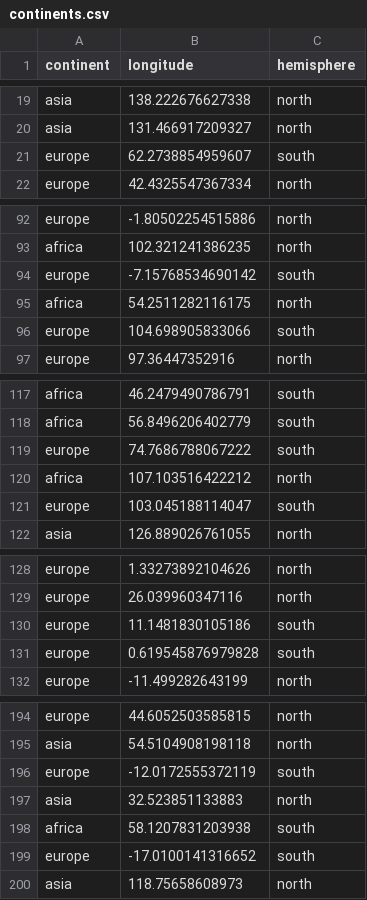
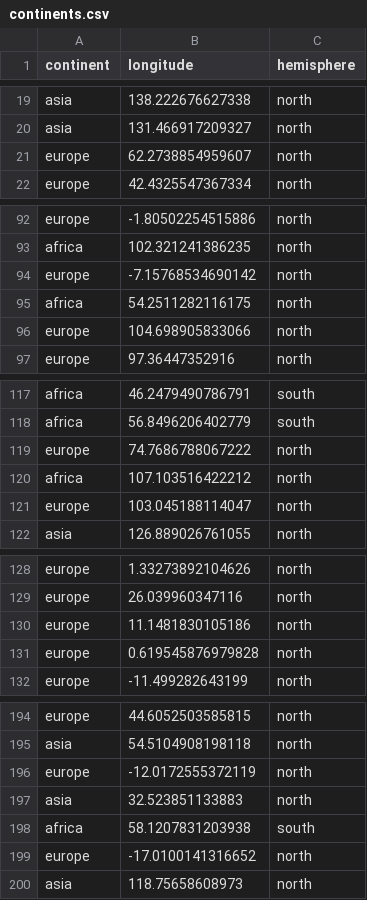
Before and after one commit to fri-datascience/course_bs, a CSV file: session_04_glm/data/continents.csv, drawn as a sheet; only a part is shown, gaps mark what is left out; the diff covers the shown part only.

```diff
--- a/session_04_glm/data/continents.csv
+++ b/session_04_glm/data/continents.csv
@@ -20,3 +20,3 @@
 "asia",131.466917209327,"north"
-"europe",62.2738854959607,"south"
+"europe",62.2738854959607,"north"
 "europe",42.4325547367334,"north"
@@ -93,5 +93,5 @@
 "africa",102.321241386235,"north"
-"europe",-7.15768534690142,"south"
+"europe",-7.15768534690142,"north"
 "africa",54.2511282116175,"north"
-"europe",104.698905833066,"south"
+"europe",104.698905833066,"north"
 "europe",97.36447352916,"north"
@@ -118,5 +118,5 @@
 "africa",56.8496206402779,"south"
-"europe",74.7686788067222,"south"
+"europe",74.7686788067222,"north"
 "africa",107.103516422212,"north"
-"europe",103.045188114047,"south"
+"europe",103.045188114047,"north"
 "asia",126.889026761055,"north"
@@ -129,4 +129,4 @@
 "europe",26.039960347116,"north"
-"europe",11.1481830105186,"south"
-"europe",0.619545876979828,"south"
+"europe",11.1481830105186,"north"
+"europe",0.619545876979828,"north"
 "europe",-11.499282643199,"north"
@@ -195,6 +195,6 @@
 "asia",54.5104908198118,"north"
-"europe",-12.0172555372119,"south"
+"europe",-12.0172555372119,"north"
 "asia",32.523851133883,"north"
 "africa",58.1207831203938,"south"
-"europe",-17.0100141316652,"south"
+"europe",-17.0100141316652,"north"
 "asia",118.75658608973,"north"
```
Also changed, not shown: 14 edited cells elsewhere in this file, 5 other files.
